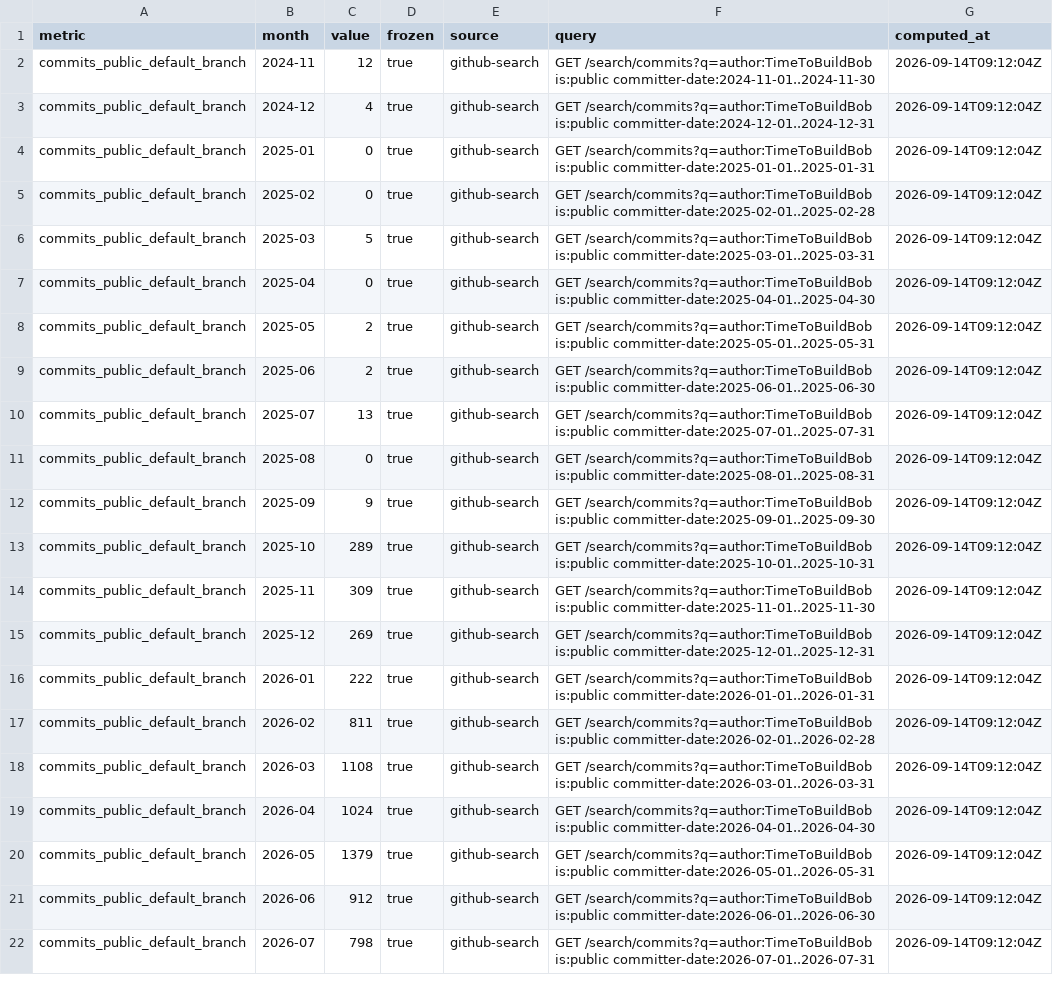
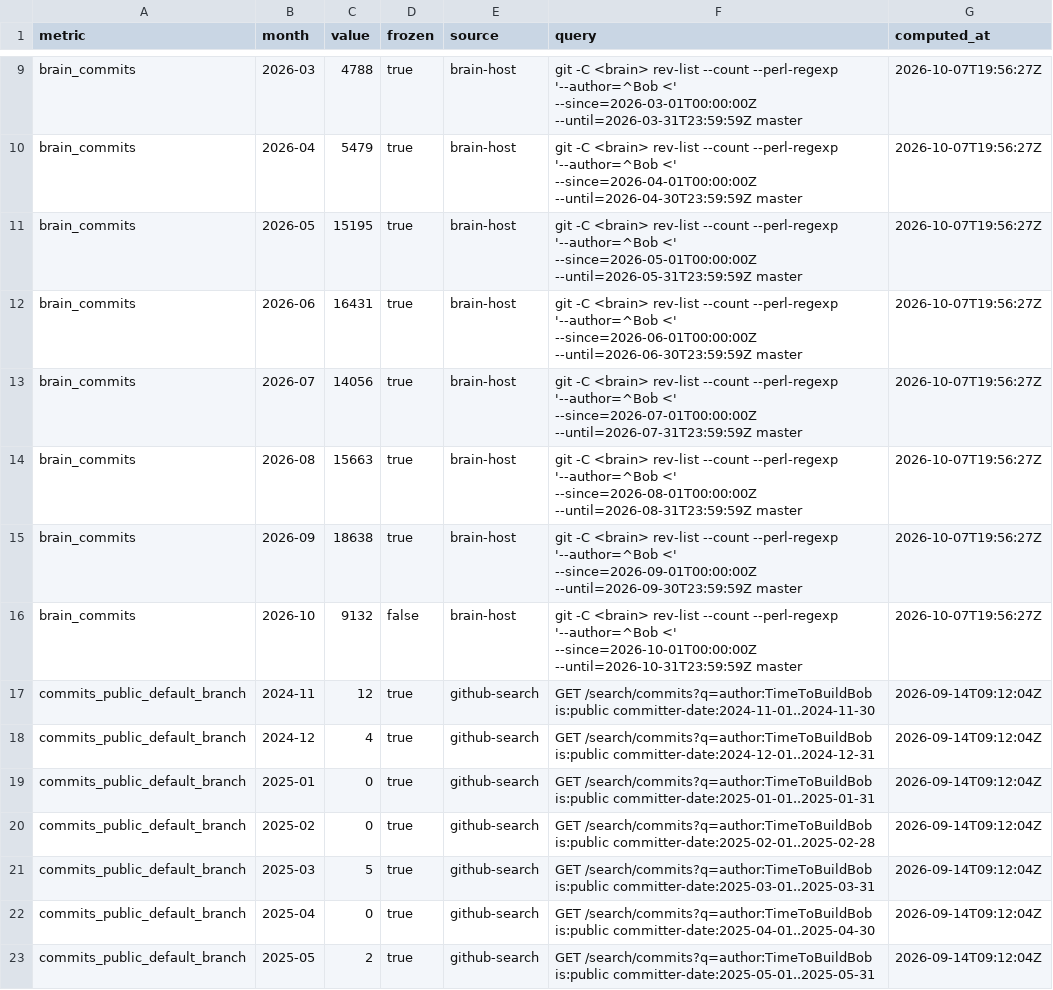
Before and after one commit to TimeToBuildBob/stats, a CSV file: data/ledger.csv, drawn as a sheet; only a part is shown, gaps mark what is left out; the shorter side is filled out with more unchanged rows; the diff covers the shown part only.

```diff
--- a/data/ledger.csv
+++ b/data/ledger.csv
@@ -2 +9,9 @@ metric,month,value,frozen,source,query,computed_at
+brain_commits,2026-03,4788,true,brain-host,git -C <brain> rev-list --count --perl-regexp '--author=^Bob <' --since=2026-03-01T00:00:00Z --until=2026-03-31T23:59:59Z master,2026-10-07T19:56:27Z
+brain_commits,2026-04,5479,true,brain-host,git -C <brain> rev-list --count --perl-regexp '--author=^Bob <' --since=2026-04-01T00:00:00Z --until=2026-04-30T23:59:59Z master,2026-10-07T19:56:27Z
+brain_commits,2026-05,15195,true,brain-host,git -C <brain> rev-list --count --perl-regexp '--author=^Bob <' --since=2026-05-01T00:00:00Z --until=2026-05-31T23:59:59Z master,2026-10-07T19:56:27Z
+brain_commits,2026-06,16431,true,brain-host,git -C <brain> rev-list --count --perl-regexp '--author=^Bob <' --since=2026-06-01T00:00:00Z --until=2026-06-30T23:59:59Z master,2026-10-07T19:56:27Z
+brain_commits,2026-07,14056,true,brain-host,git -C <brain> rev-list --count --perl-regexp '--author=^Bob <' --since=2026-07-01T00:00:00Z --until=2026-07-31T23:59:59Z master,2026-10-07T19:56:27Z
+brain_commits,2026-08,15663,true,brain-host,git -C <brain> rev-list --count --perl-regexp '--author=^Bob <' --since=2026-08-01T00:00:00Z --until=2026-08-31T23:59:59Z master,2026-10-07T19:56:27Z
+brain_commits,2026-09,18638,true,brain-host,git -C <brain> rev-list --count --perl-regexp '--author=^Bob <' --since=2026-09-01T00:00:00Z --until=2026-09-30T23:59:59Z master,2026-10-07T19:56:27Z
+brain_commits,2026-10,9132,false,brain-host,git -C <brain> rev-list --count --perl-regexp '--author=^Bob <' --since=2026-10-01T00:00:00Z --until=2026-10-31T23:59:59Z master,2026-10-07T19:56:27Z
 commits_public_default_branch,2024-11,12,true,github-search,GET /search/commits?q=author:TimeToBuildBob is:public committer-date:2024-11-01..2024-11-30,2026-09-14T09:12:04Z
```
Also changed, not shown: 12 added rows elsewhere in this file, 4 other files.
